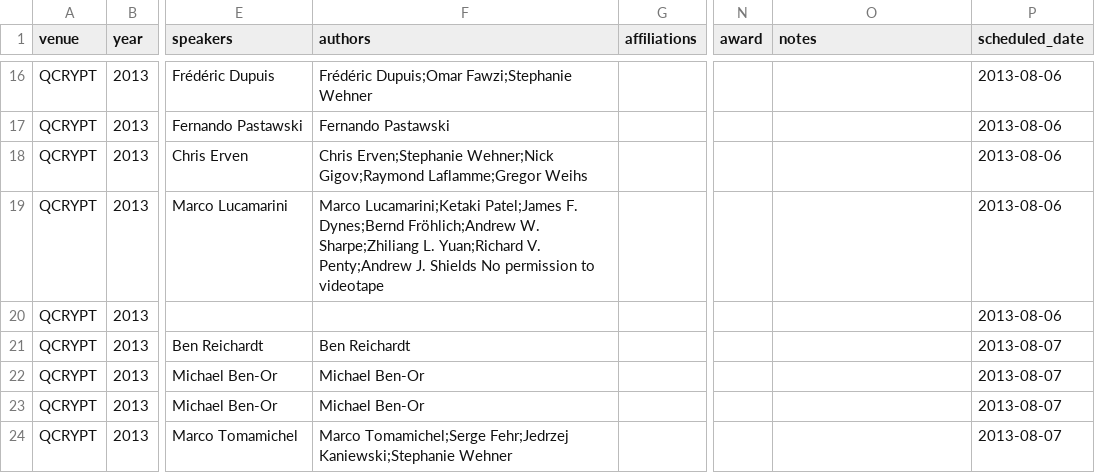
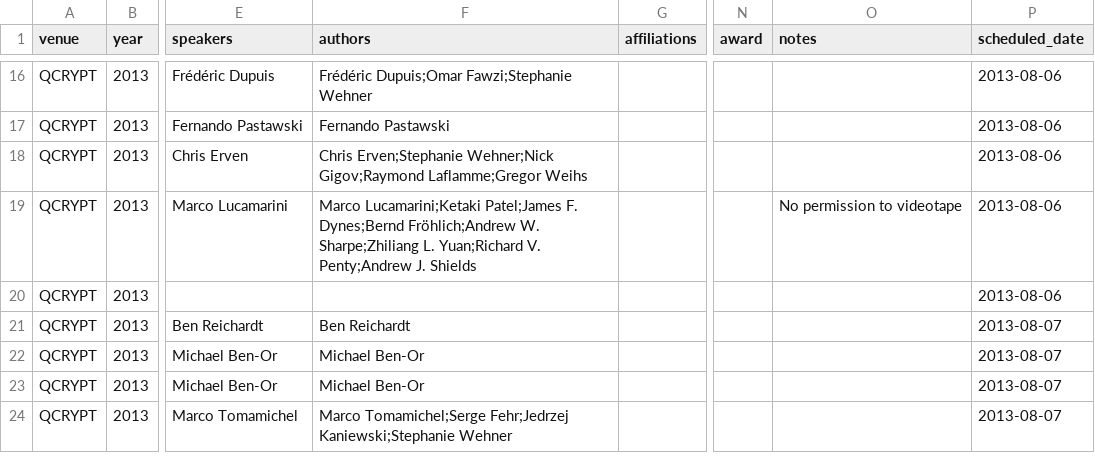
Before and after one commit to IAQI/QuantumDB, a CSV file: data/conferences/qcrypt_2013/talks.csv, drawn as a sheet; only a part is shown, gaps mark what is left out; the diff names each change by its address in the sheet, - before the commit and + after, or states it on an @@ line.

```diff
--- a/data/conferences/qcrypt_2013/talks.csv
+++ b/data/conferences/qcrypt_2013/talks.csv
-F19 (authors): …J. Shields No permission to videotape
+F19 (authors): …J. Shields
-O19 (notes): (empty)
+O19 (notes): No permission to videotape
```
